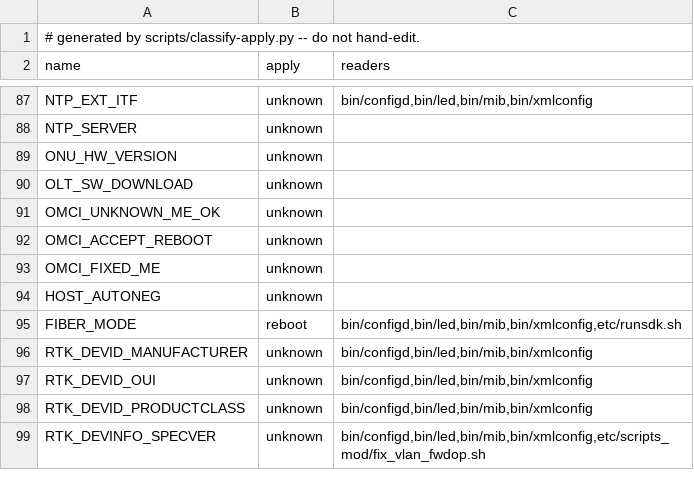
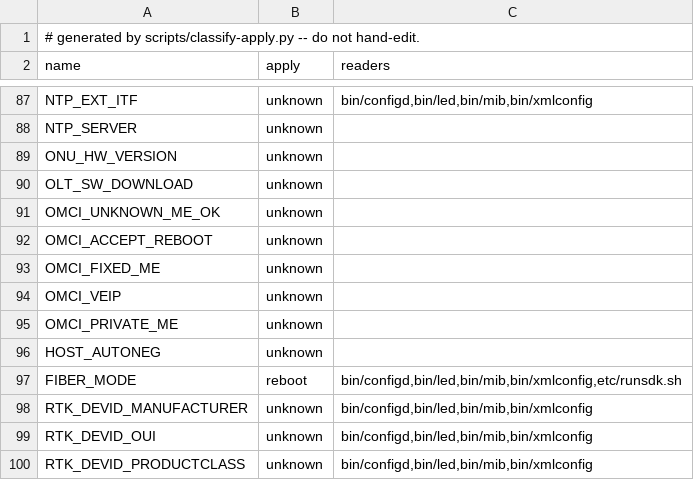
Before and after one commit to AndreZiviani/odi-ui, a TSV file: schema/consumers.tsv, drawn as a sheet; only a part is shown, gaps mark what is left out; the shorter side is filled out with more unchanged rows; the diff names each change by its address in the sheet, - before the commit and + after, or states it on an @@ line.

```diff
--- a/schema/consumers.tsv
+++ b/schema/consumers.tsv
+row 94: OMCI_VEIP | unknown
+row 95: OMCI_PRIVATE_ME | unknown
```
Also changed, not shown: schema/keys.tsv, schema/meta.tsv, 6 other files.
